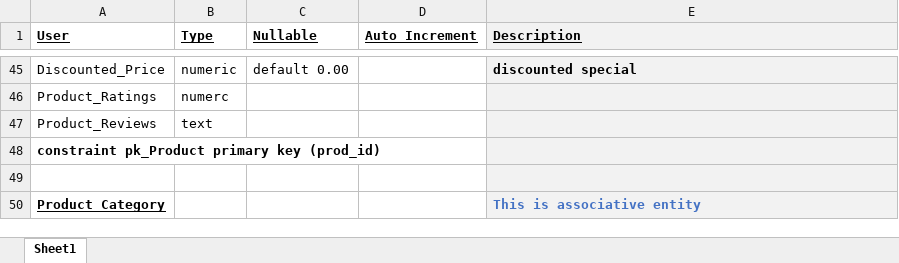
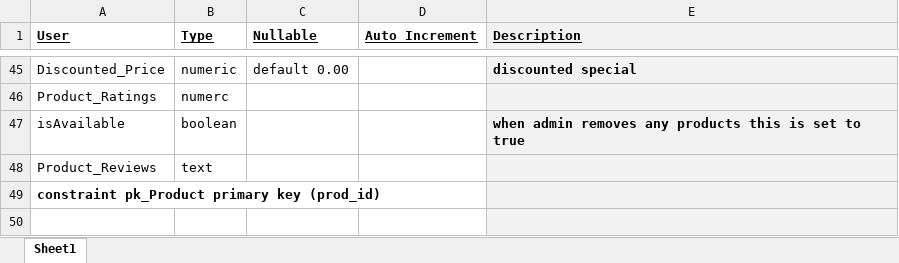
Before and after one commit to nikhilagrwl07/ecommerce-flask-python, an Excel workbook: ddl/v3.0/Excel Schema-v3.0.xlsx, sheet Sheet1, drawn as a sheet; only a part is shown, gaps mark what is left out; the shorter side is filled out with more unchanged rows; values as stored, in another font and other column widths than the file's, no borders; the diff names each change by its address in the sheet, - before the commit and + after, or states it on an @@ line.

Commit message:
product table update
This update is to handle product unavailability by admin.
Added boolean column isAvailable

```diff
--- a/ddl/v3.0/Excel Schema-v3.0.xlsx (sheet Sheet1)
+++ b/ddl/v3.0/Excel Schema-v3.0.xlsx (sheet Sheet1)
+row 47: isAvailable | boolean |  |  | when admin removes any products this is set to true
```
